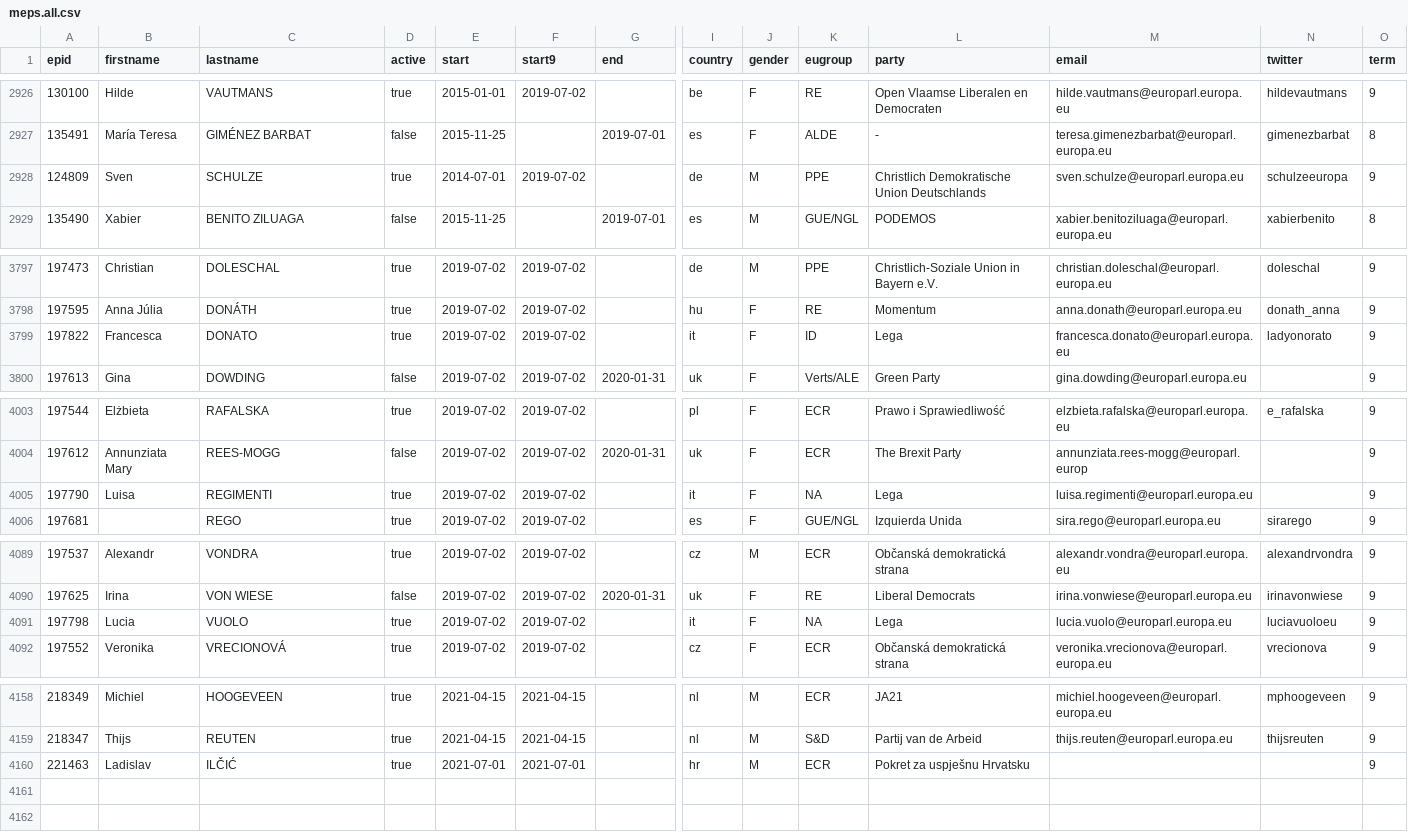
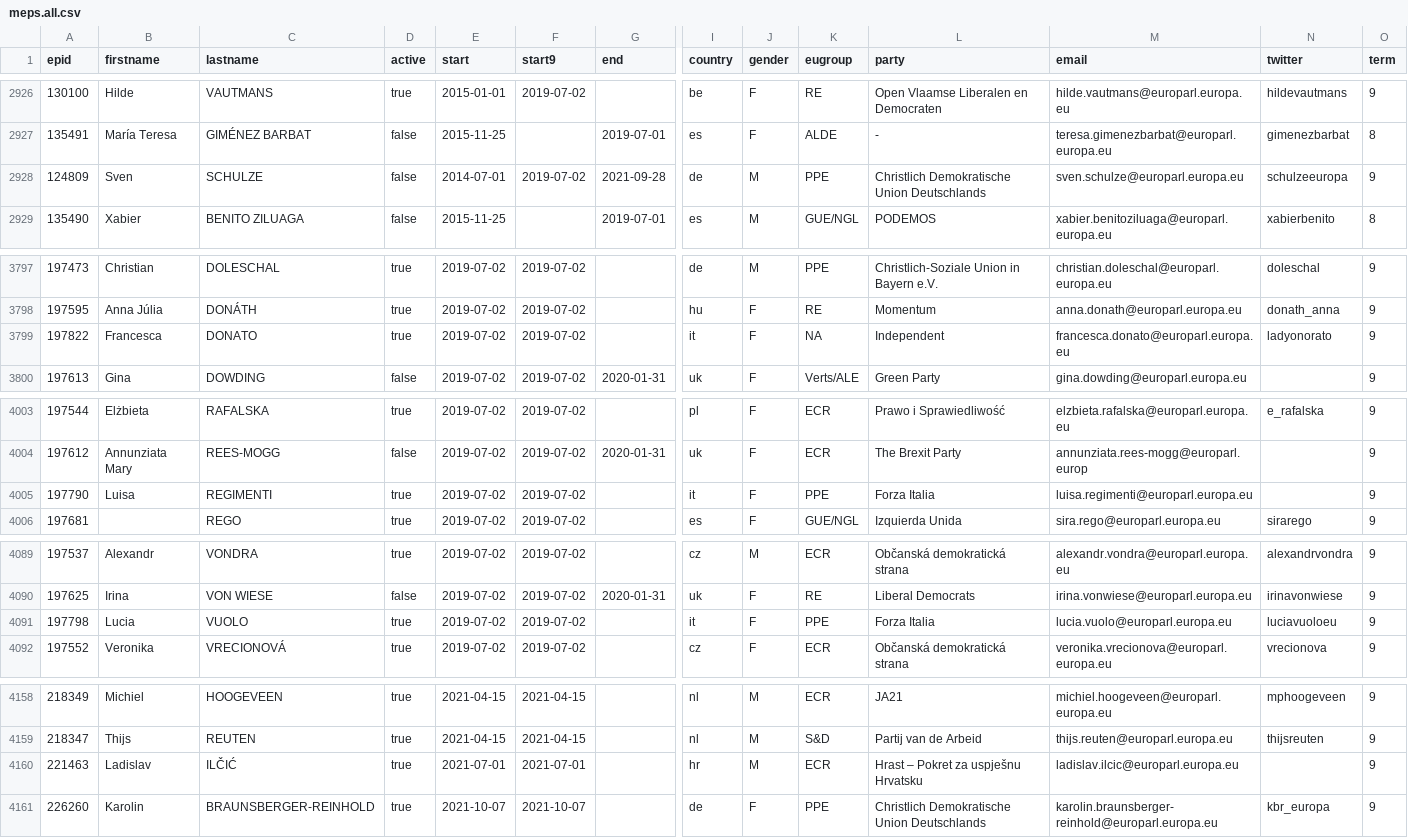
Before and after one commit to TechToThePeople/mep, a CSV file: data/meps.all.csv, drawn as a sheet; only a part is shown, gaps mark what is left out; rows hold the shown columns only; the diff covers the shown part only; the diff names each change by its address in the sheet, - before the commit and + after, or states it on an @@ line.

Commit message:
update all MEPS

```diff
--- a/data/meps.all.csv
+++ b/data/meps.all.csv
-D2928 (active): true
+D2928 (active): false
-G2928 (end): (empty)
+G2928 (end): 2021-09-28
-K3799 (eugroup): ID
+K3799 (eugroup): NA
-L3799 (party): Lega
+L3799 (party): Independent
-K4005 (eugroup): NA
+K4005 (eugroup): PPE
-L4005 (party): Lega
+L4005 (party): Forza Italia
-K4091 (eugroup): NA
+K4091 (eugroup): PPE
-L4091 (party): Lega
+L4091 (party): Forza Italia
-L4160 (party): Pokret za uspješnu Hrvatsku
+L4160 (party): Hrast – Pokret za uspješnu Hrvatsku
-M4160 (email): (empty)
+M4160 (email): ladislav.ilcic@europarl.europa.eu
+row 4161: 226260 | Karolin | BRAUNSBERGER-REINHOLD | true | 2021-10-07 | 2021-10-07 |  | de | F | PPE | Christlich Demokratische Union Deutschlands | karolin.braunsberger-reinhold@europarl.europa.eu | kbr_europa | 9
```
Also changed, not shown: 12 edited cells elsewhere in this file.
